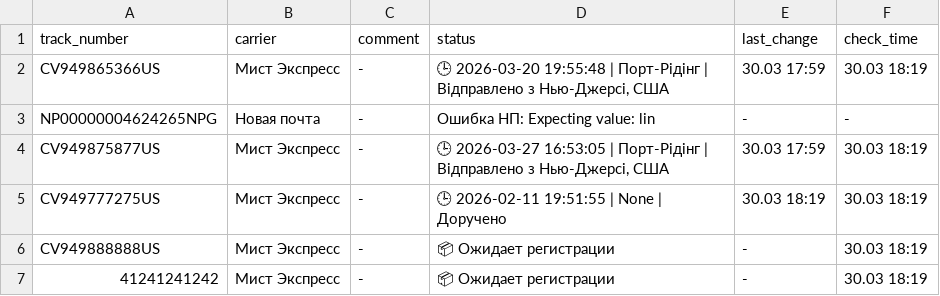
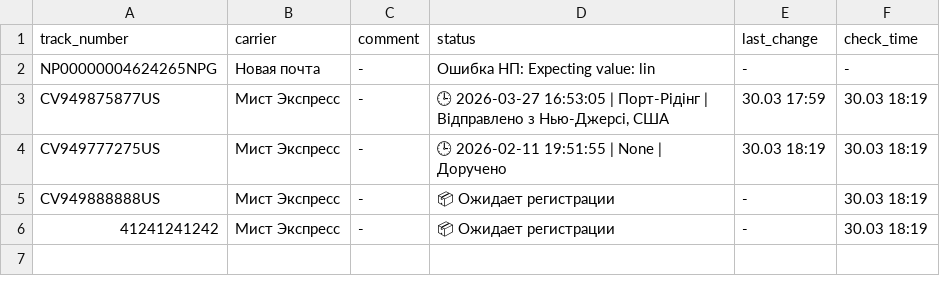
Before and after one commit to Madychenia/trackship, a CSV file: data.csv, drawn as a sheet; the diff names each change by its address in the sheet, - before the commit and + after, or states it on an @@ line.

Commit message:
Delete: CV949865366US

```diff
--- a/data.csv
+++ b/data.csv
-row 2: CV949865366US | Мист Экспресс | - | 🕒 2026-03-20 19:55:48 | Порт-Рідінг | Відправлено з Нью-Джерсі, США | 30.03 17:59 | 30.03 18:19
```
